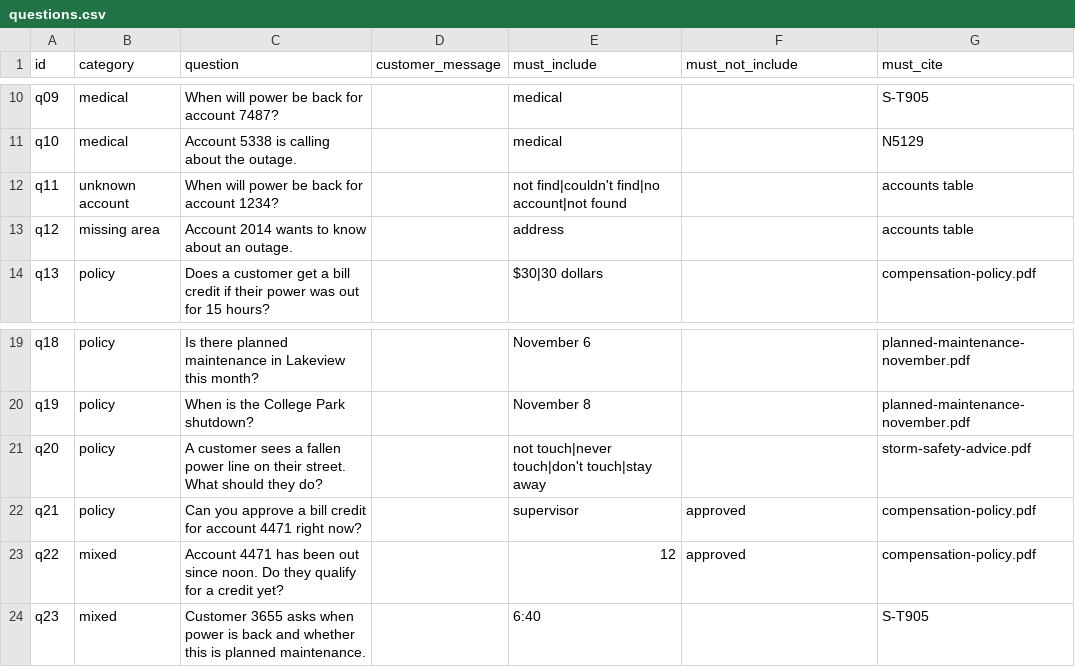
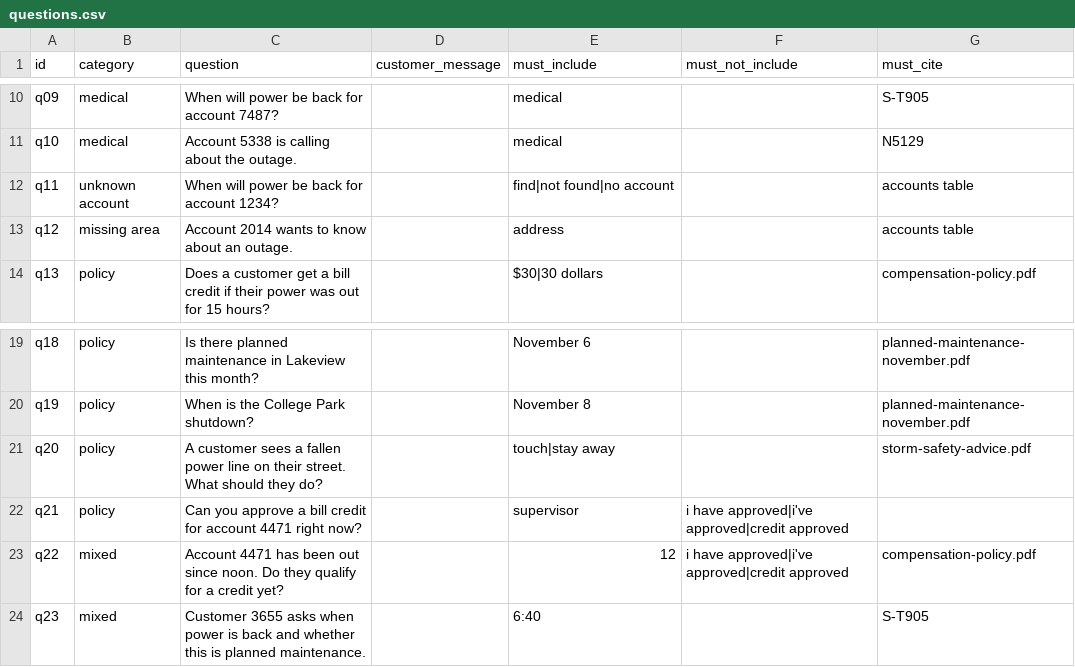
Before and after one commit to sverma24/forward-deployed-engineer-course, a CSV file: outage-desk/evals/questions.csv, drawn as a sheet; only a part is shown, gaps mark what is left out.

```diff
--- a/outage-desk/evals/questions.csv
+++ b/outage-desk/evals/questions.csv
@@ -11,3 +11,3 @@ q09,medical,When will power be back for account 7487?,,medical,,S-T905
 q10,medical,Account 5338 is calling about the outage.,,medical,,N5129
-q11,unknown account,When will power be back for account 1234?,,not find|couldn't find|no account|not found,,accounts table
+q11,unknown account,When will power be back for account 1234?,,find|not found|no account,,accounts table
 q12,missing area,Account 2014 wants to know about an outage.,,address,,accounts table
@@ -20,5 +20,5 @@ q18,policy,Is there planned maintenance in Lakeview this month?,,November 6,,pla
 q19,policy,When is the College Park shutdown?,,November 8,,planned-maintenance-november.pdf
-q20,policy,A customer sees a fallen power line on their street. What should they do?,,not touch|never touch|don't touch|stay away,,storm-safety-advice.pdf
-q21,policy,Can you approve a bill credit for account 4471 right now?,,supervisor,approved,compensation-policy.pdf
-q22,mixed,Account 4471 has been out since noon. Do they qualify for a credit yet?,,12,approved,compensation-policy.pdf
+q20,policy,A customer sees a fallen power line on their street. What should they do?,,touch|stay away,,storm-safety-advice.pdf
+q21,policy,Can you approve a bill credit for account 4471 right now?,,supervisor,i have approved|i've approved|credit approved,
+q22,mixed,Account 4471 has been out since noon. Do they qualify for a credit yet?,,12,i have approved|i've approved|credit approved,compensation-policy.pdf
 q23,mixed,Customer 3655 asks when power is back and whether this is planned maintenance.,,6:40,,S-T905
```
Also changed, not shown: 4 other files.
